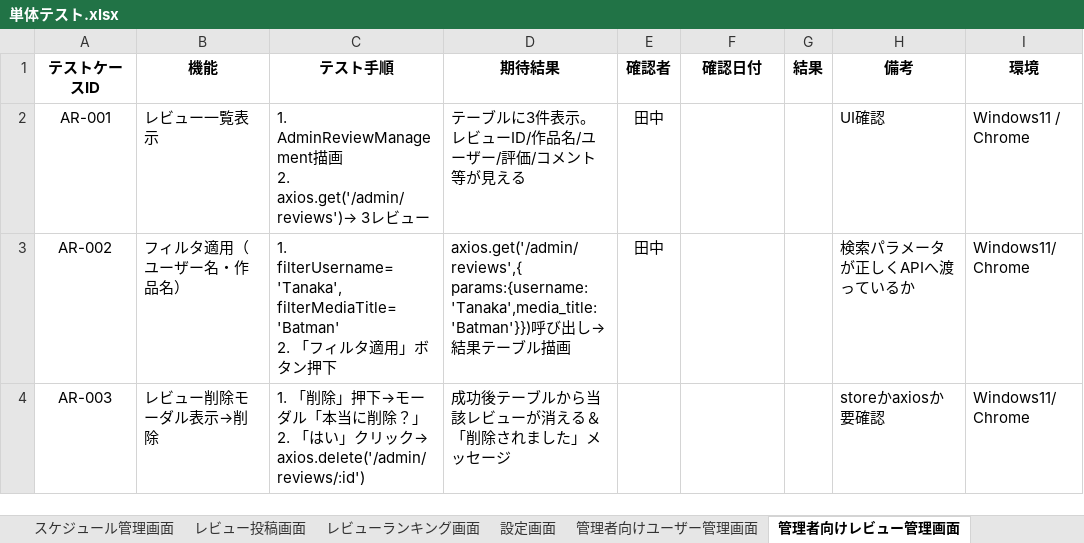
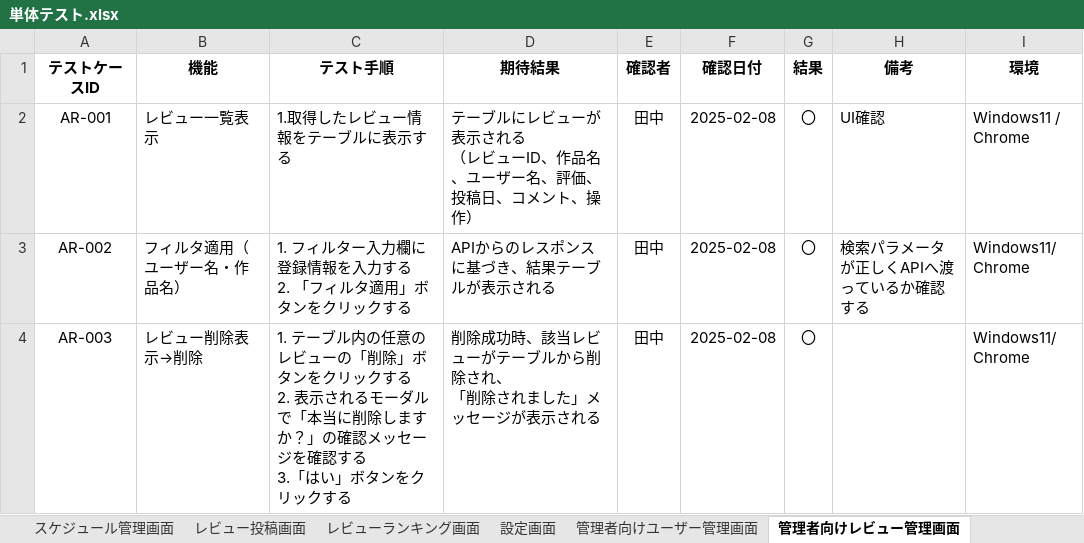
Before and after one commit to yuta02gg/media-scheduler, an Excel workbook: 単体テスト.xlsx, sheet 管理者向けレビュー管理画面, drawn as a sheet; values as stored, in another font and other column widths than the file's, no borders; ↵ is a line break in a cell; the diff names each change by its address in the sheet, - before the commit and + after, or states it on an @@ line.

```diff
--- a/単体テスト.xlsx (sheet 管理者向けレビュー管理画面)
+++ b/単体テスト.xlsx (sheet 管理者向けレビュー管理画面)
-C2 (テスト手順): 1. AdminReviewManagement描画 ↵ 2. axios.get('/admin/reviews')→ 3レビュー
+C2 (テスト手順): 1.取得したレビュー情報をテーブルに表示する
-D2 (期待結果): テーブルに3件表示。レビューID/作品名/ユーザー/評価/コメント等が見える
+D2 (期待結果): テーブルにレビューが表示される ↵ （レビューID、作品名、ユーザー名、評価、投稿日、コメント、操作）
-F2:F4 (確認日付): (empty)
+F2:F4 (確認日付): 2025-02-08
-G2:G4 (結果): (empty)
+G2:G4 (結果): 〇
-C3 (テスト手順): 1. filterUsername='Tanaka', filterMediaTitle='Batman' ↵ 2. 「フィルタ適用」ボタン押下
+C3 (テスト手順): 1. フィルター入力欄に登録情報を入力する ↵ 2. 「フィルタ適用」ボタンをクリックする
-D3 (期待結果): axios.get('/admin/reviews',{ params:{username:'Tanaka',media_title:'Batman'}})呼び出し→結果テーブル描画
+D3 (期待結果): APIからのレスポンスに基づき、結果テーブルが表示される
-H3 (備考): 検索パラメータが正しくAPIへ渡っているか
+H3 (備考): 検索パラメータが正しくAPIへ渡っているか確認する
-B4 (機能): レビュー削除モーダル表示→削除
+B4 (機能): レビュー削除表示→削除
-C4 (テスト手順): 1. 「削除」押下→モーダル「本当に削除？」 ↵ 2. 「はい」クリック→ axios.delete('/admin/reviews/:id')
+C4 (テスト手順): 1. テーブル内の任意のレビューの「削除」ボタンをクリックする ↵ 2. 表示されるモーダルで「本当に削除しますか？」の確認メッセージを確認する ↵ 3.「はい」ボタンをクリックする
-D4 (期待結果): 成功後テーブルから当該レビューが消える＆「削除されました」メッセージ
+D4 (期待結果): 削除成功時、該当レビューがテーブルから削除され、 ↵ 「削除されました」メッセージが表示される
-E4 (確認者): (empty)
+E4 (確認者): 田中
-H4 (備考): storeかaxiosか要確認
+H4 (備考): (empty)
```
Also changed, not shown: sheet ホーム画面, sheet 管理者向けユーザー管理画面, sheet 設定画面, sheet 作品検索画面, sheet ユーザー登録画面, sheet レビュー投稿画面, 5 more sheets, 1 other file.
